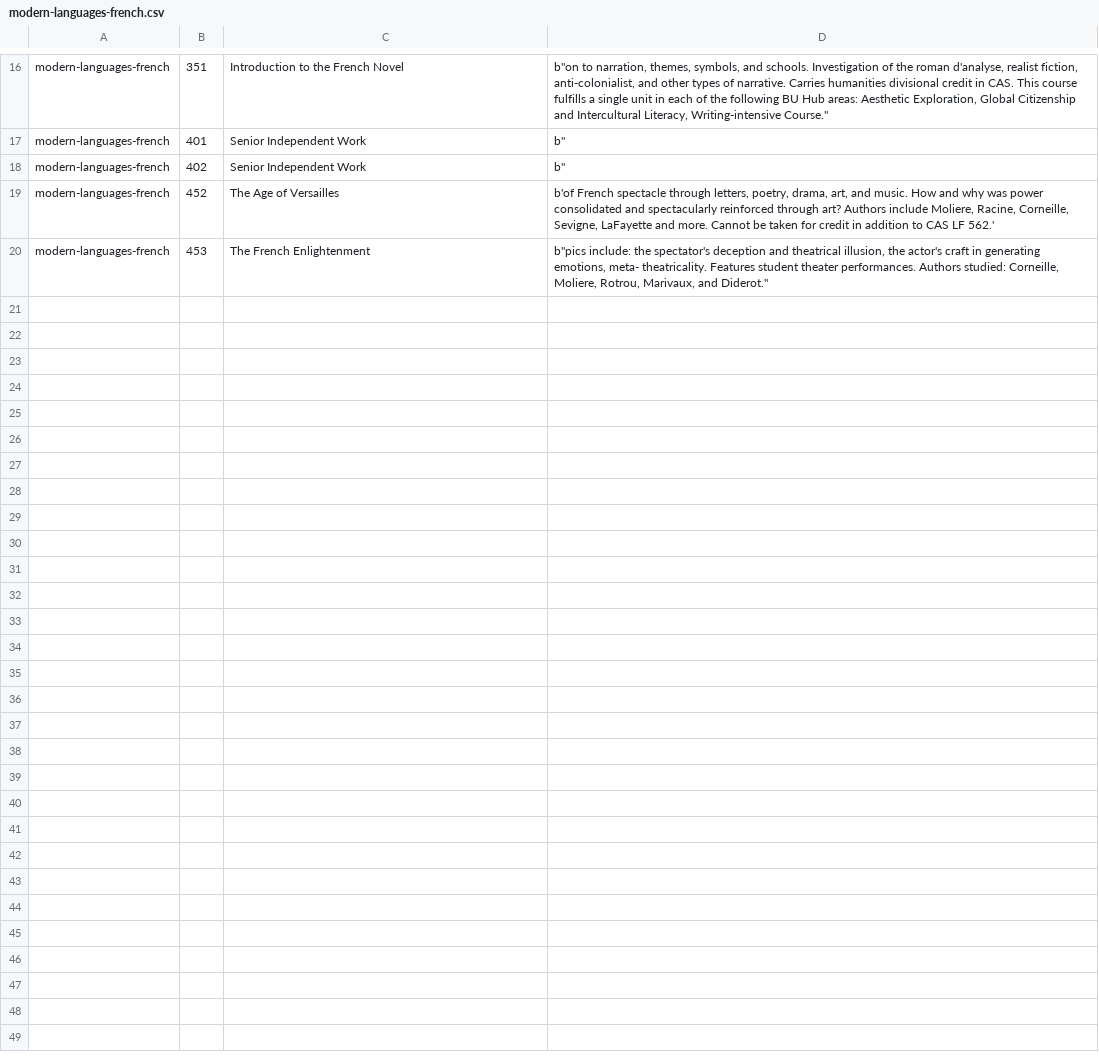
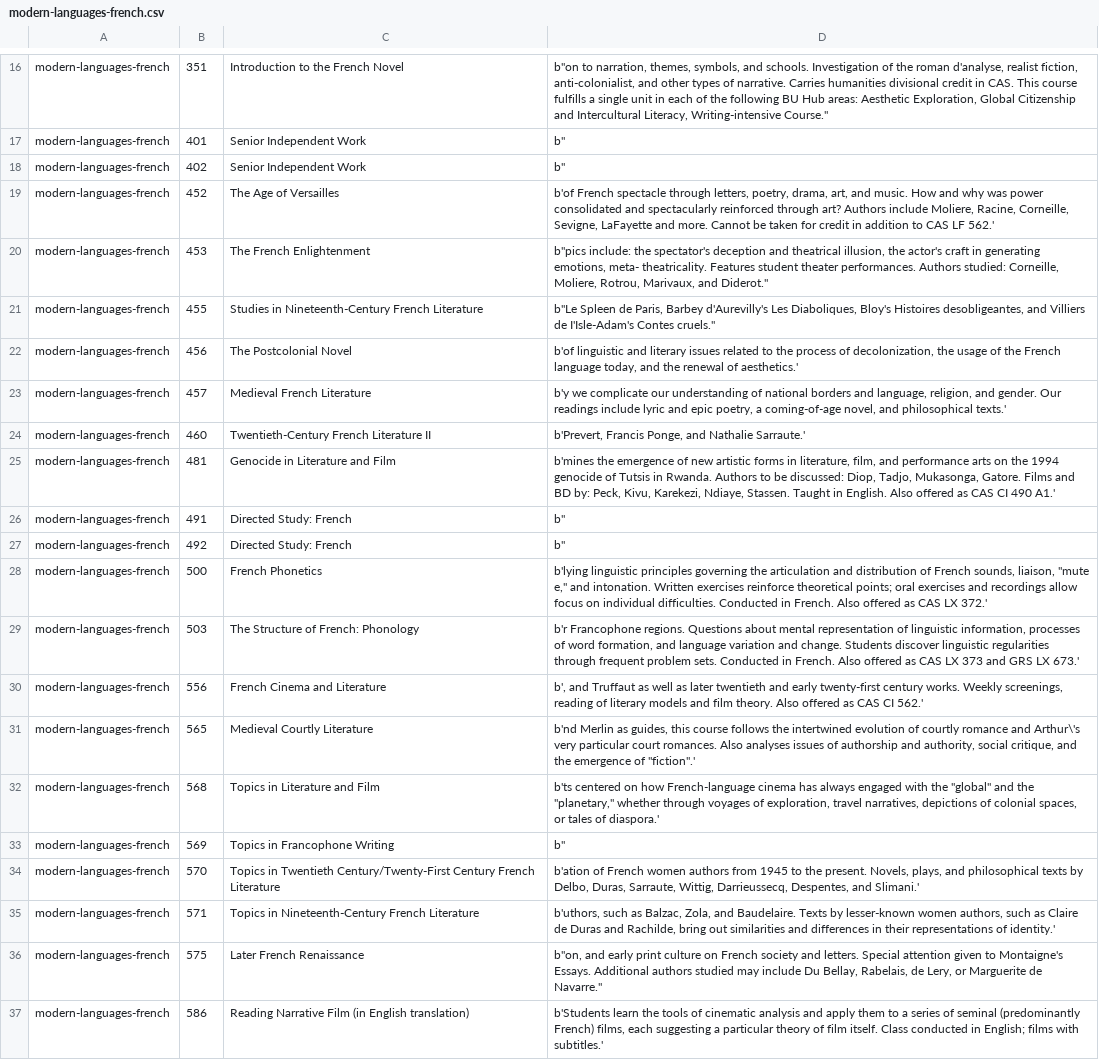
Before and after one commit to moderatelyfunctional/BuHub, a CSV file: major_scraper/data/modern-languages-french.csv, drawn as a sheet; only a part is shown, gaps mark what is left out; the diff names each change by its address in the sheet, - before the commit and + after, or states it on an @@ line.

```diff
--- a/major_scraper/data/modern-languages-french.csv
+++ b/major_scraper/data/modern-languages-french.csv
+row 21: modern-languages-french | 455 | Studies in Nineteenth-Century French Literature | b"Le Spleen de Paris, Barbey d'Aurevilly's Les Diaboliques, Bloy's Histoires desobligeantes, and Villiers de I'Isle-Adam's Contes cruels."
+row 22: modern-languages-french | 456 | The Postcolonial Novel | b'of linguistic and literary issues related to the process of decolonization, the usage of the French language today, and the renewal of aesthetics.'
+row 23: modern-languages-french | 457 | Medieval French Literature | b'y we complicate our understanding of national borders and language, religion, and gender. Our readings include lyric and epic poetry, a coming-of-age novel, and philosophical texts.'
+row 24: modern-languages-french | 460 | Twentieth-Century French Literature II | b'Prevert, Francis Ponge, and Nathalie Sarraute.'
+row 25: modern-languages-french | 481 | Genocide in Literature and Film | b'mines the emergence of new artistic forms in literature, film, and performance arts on the 1994 genocide of Tutsis in Rwanda. Authors to be discussed: Diop, Tadjo, Mukasonga, Gatore. Films and BD by: Peck, Kivu, Karekezi, Ndiaye, Stassen. Taught in English. Also offered as CAS CI 490 A1.'
+row 26: modern-languages-french | 491 | Directed Study: French | b''
+row 27: modern-languages-french | 492 | Directed Study: French | b''
+row 28: modern-languages-french | 500 | French Phonetics | b'lying linguistic principles governing the articulation and distribution of French sounds, liaison, "mute e," and intonation. Written exercises reinforce theoretical points; oral exercises and recordings allow focus on individual difficulties. Conducted in French. Also offered as CAS LX 372.'
+row 29: modern-languages-french | 503 | The Structure of French: Phonology | b'r Francophone regions. Questions about mental representation of linguistic information, processes of word formation, and language variation and change. Students discover linguistic regularities through frequent problem sets. Conducted in French. Also offered as CAS LX 373 and GRS LX 673.'
+row 30: modern-languages-french | 556 | French Cinema and Literature | b', and Truffaut as well as later twentieth and early twenty-first century works. Weekly screenings, reading of literary models and film theory. Also offered as CAS CI 562.'
+row 31: modern-languages-french | 565 | Medieval Courtly Literature | b'nd Merlin as guides, this course follows the intertwined evolution of courtly romance and Arthur\'s very particular court romances. Also analyses issues of authorship and authority, social critique, and the emergence of "fiction".'
+row 32: modern-languages-french | 568 | Topics in Literature and Film | b'ts centered on how French-language cinema has always engaged with the "global" and the "planetary," whether through voyages of exploration, travel narratives, depictions of colonial spaces, or tales of diaspora.'
+row 33: modern-languages-french | 569 | Topics in Francophone Writing | b''
+row 34: modern-languages-french | 570 | Topics in Twentieth Century/Twenty-First Century French Literature | b'ation of French women authors from 1945 to the present. Novels, plays, and philosophical texts by Delbo, Duras, Sarraute, Wittig, Darrieussecq, Despentes, and Slimani.'
+row 35: modern-languages-french | 571 | Topics in Nineteenth-Century French Literature | b'uthors, such as Balzac, Zola, and Baudelaire. Texts by lesser-known women authors, such as Claire de Duras and Rachilde, bring out similarities and differences in their representations of identity.'
+row 36: modern-languages-french | 575 | Later French Renaissance | b"on, and early print culture on French society and letters. Special attention given to Montaigne's Essays. Additional authors studied may include Du Bellay, Rabelais, de Lery, or Marguerite de Navarre."
+row 37: modern-languages-french | 586 | Reading Narrative Film (in English translation) | b'Students learn the tools of cinematic analysis and apply them to a series of seminal (predominantly French) films, each suggesting a particular theory of film itself. Class conducted in English; films with subtitles.'
```
Also changed, not shown: major_scraper/data/african-american-studies.csv, major_scraper/data/comparative-literature.csv, 30 other files.
